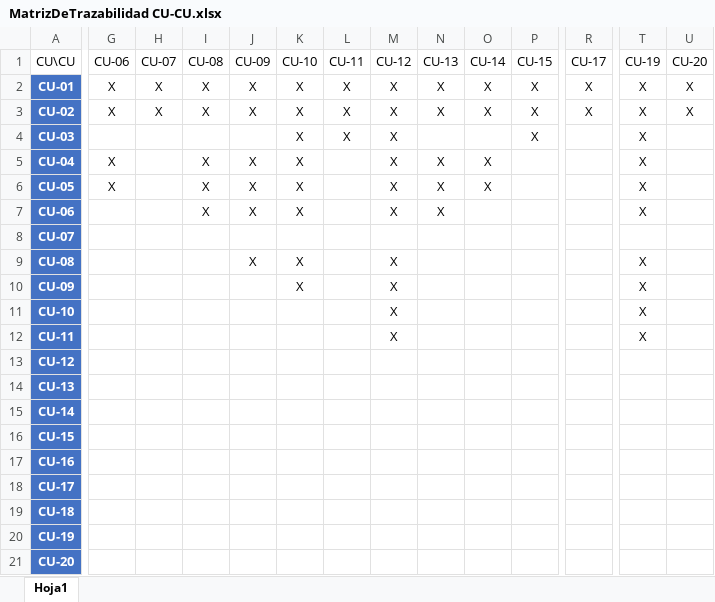
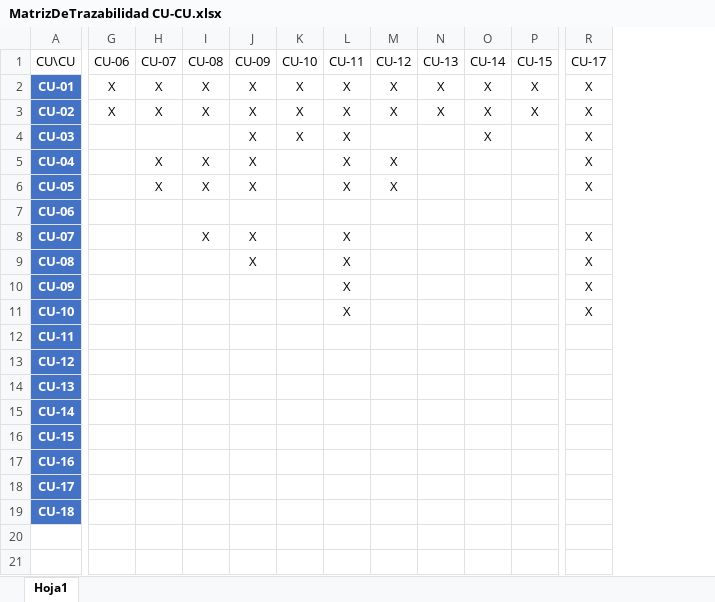
Before and after one commit to ajpalma28/aai-app, an Excel workbook: requeriments/v2/MatrizDeTrazabilidad CU-CU.xlsx, sheet Hoja1, drawn as a sheet; only a part is shown, gaps mark what is left out; values as stored, in another font and other column widths than the file's, no borders; table styles not drawn; rows hold the shown columns only; the diff covers the shown part only; the diff names each change by its address in the sheet, - before the commit and + after, or states it on an @@ line.

Commit message:
#42 Actualización RF y nueva matriz CU-CU
- Corrección de los RF en el documento de Word, actualizando algunos, borrando otros y creando algunos nuevos.
- Actualización de la matriz de trazabilidad entre los distintos CU.
- Añadida la nueva matriz entre los CU a la memoria.

La próxima vez que me ponga con esta issue, tengo que pasar los cambios de los RF en la memoria.

```diff
--- a/requeriments/v2/MatrizDeTrazabilidad CU-CU.xlsx (sheet Hoja1)
+++ b/requeriments/v2/MatrizDeTrazabilidad CU-CU.xlsx (sheet Hoja1)
-column T (CU-19), rows 2-12: X | X | X | X | X | X |  | X | X | X | X
-column U (CU-20), rows 2-3: X | X
-J4 (CU-09): (empty)
+J4 (CU-09): X
-M4 (CU-12): X
+M4 (CU-12): (empty)
-O4 (CU-14): (empty)
+O4 (CU-14): X
-P4 (CU-15): X
+P4 (CU-15): (empty)
-R4:R6 (CU-17): (empty)
+R4:R6 (CU-17): X
-G5:G6 (CU-06): X
+G5:G6 (CU-06): (empty)
-H5:H6 (CU-07): (empty)
+H5:H6 (CU-07): X
-K5:K7 (CU-10): X
+K5:K7 (CU-10): (empty)
-L5:L6 (CU-11): (empty)
+L5:L6 (CU-11): X
-N5:N7 (CU-13): X
+N5:N7 (CU-13): (empty)
-O5:O6 (CU-14): X
+O5:O6 (CU-14): (empty)
-I7 (CU-08): X
+I7 (CU-08): (empty)
-J7 (CU-09): X
+J7 (CU-09): (empty)
-M7 (CU-12): X
+M7 (CU-12): (empty)
-I8 (CU-08): (empty)
+I8 (CU-08): X
-J8 (CU-09): (empty)
+J8 (CU-09): X
-L8:L11 (CU-11): (empty)
+L8:L11 (CU-11): X
-R8:R11 (CU-17): (empty)
+R8:R11 (CU-17): X
-K9:K10 (CU-10): X
+K9:K10 (CU-10): (empty)
-M9:M12 (CU-12): X
+M9:M12 (CU-12): (empty)
-row 20: CU-19
-row 21: CU-20
```
Also changed, not shown: 1 edited cell elsewhere in this sheet, 6 other files.
